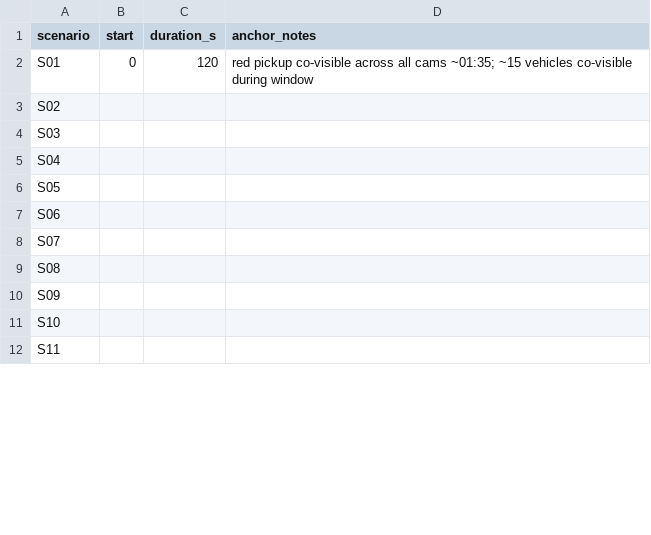
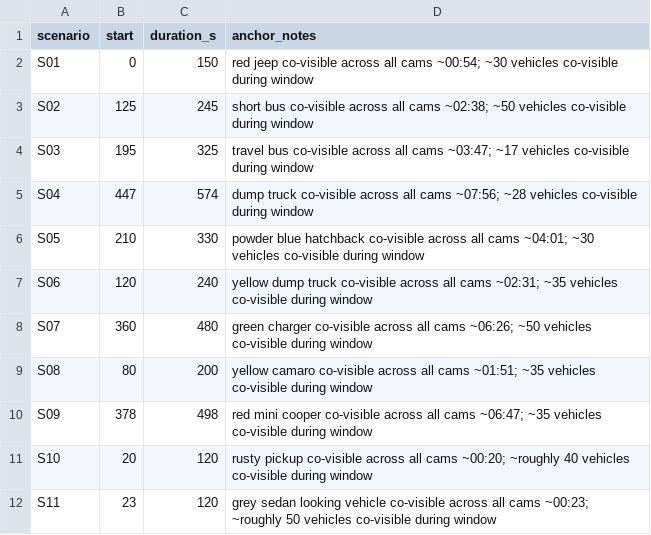
Before and after one commit to perrymlab/blindspot-summer-2026, a CSV file: data/scenario_windows.csv, drawn as a sheet; only a part is shown; the diff covers the shown part only.

Commit message:
added updated trimming.csv file

```diff
--- a/data/scenario_windows.csv
+++ b/data/scenario_windows.csv
@@ -1,12 +1,12 @@
 scenario,start,duration_s,anchor_notes
-S01,0,120,"red pickup co-visible across all cams ~01:35; ~15 vehicles co-visible during window"
-S02,,,
-S03,,,
-S04,,,
-S05,,,
-S06,,,
-S07,,,
-S08,,,
-S09,,,
-S10,,,
-S11,,,
+S01,0,150,red jeep co-visible across all cams ~00:54; ~30 vehicles co-visible during window
+S02,125,245,short bus co-visible across all cams ~02:38; ~50 vehicles co-visible during window
+S03,195,325,travel bus co-visible across all cams ~03:47; ~17 vehicles co-visible during window
+S04,447,574,dump truck co-visible across all cams ~07:56; ~28 vehicles co-visible during window
+S05,210,330,powder blue hatchback  co-visible across all cams ~04:01; ~30 vehicles co-visible during window
+S06,120,240,yellow dump truck co-visible across all cams ~02:31; ~35 vehicles co-visible during window
+S07,360,480,green charger co-visible across all cams ~06:26; ~50 vehicles co-visible during window
+S08,80,200,yellow camaro co-visible across all cams ~01:51; ~35 vehicles co-visible during window
+S09,378,498,red mini cooper co-visible across all cams ~06:47; ~35 vehicles co-visible during window
+S10,20,120, rusty pickup co-visible across all cams ~00:20; ~roughly 40 vehicles co-visible during window
+S11,23,120, grey sedan looking vehicle co-visible across all cams ~00:23; ~roughly 50 vehicles co-visible during window
```
Also changed, not shown: 21 edited cells elsewhere in this file.
